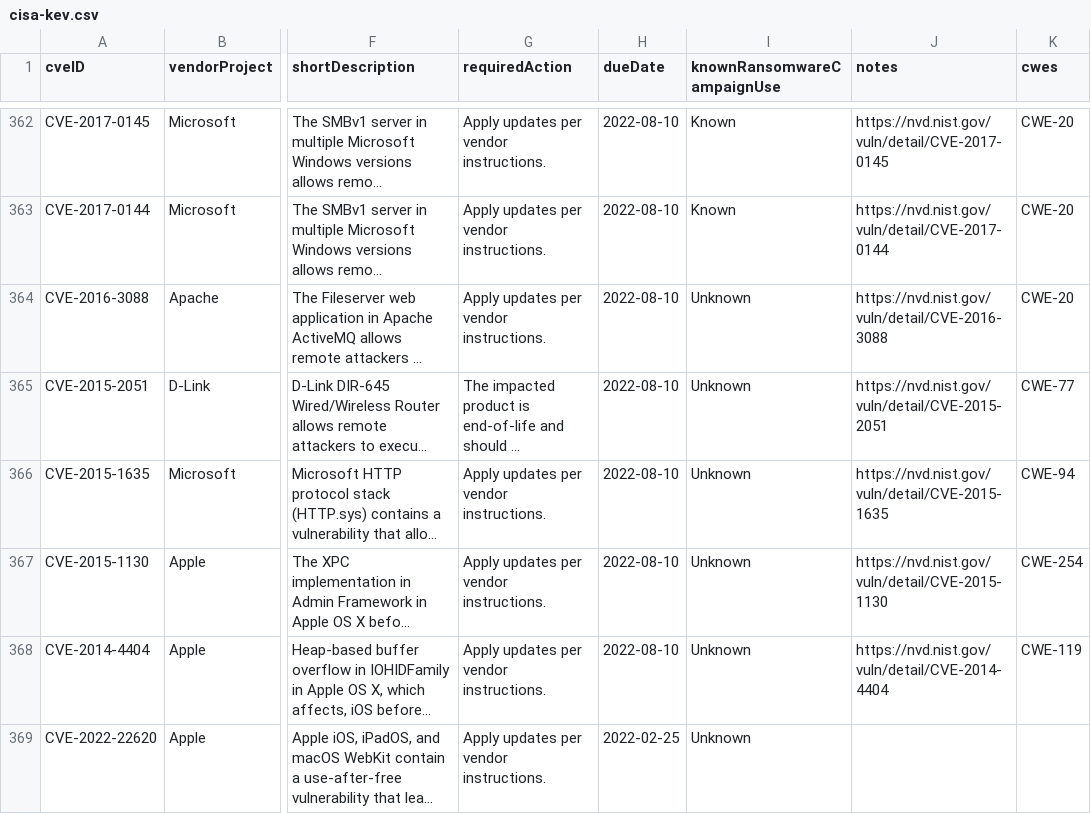
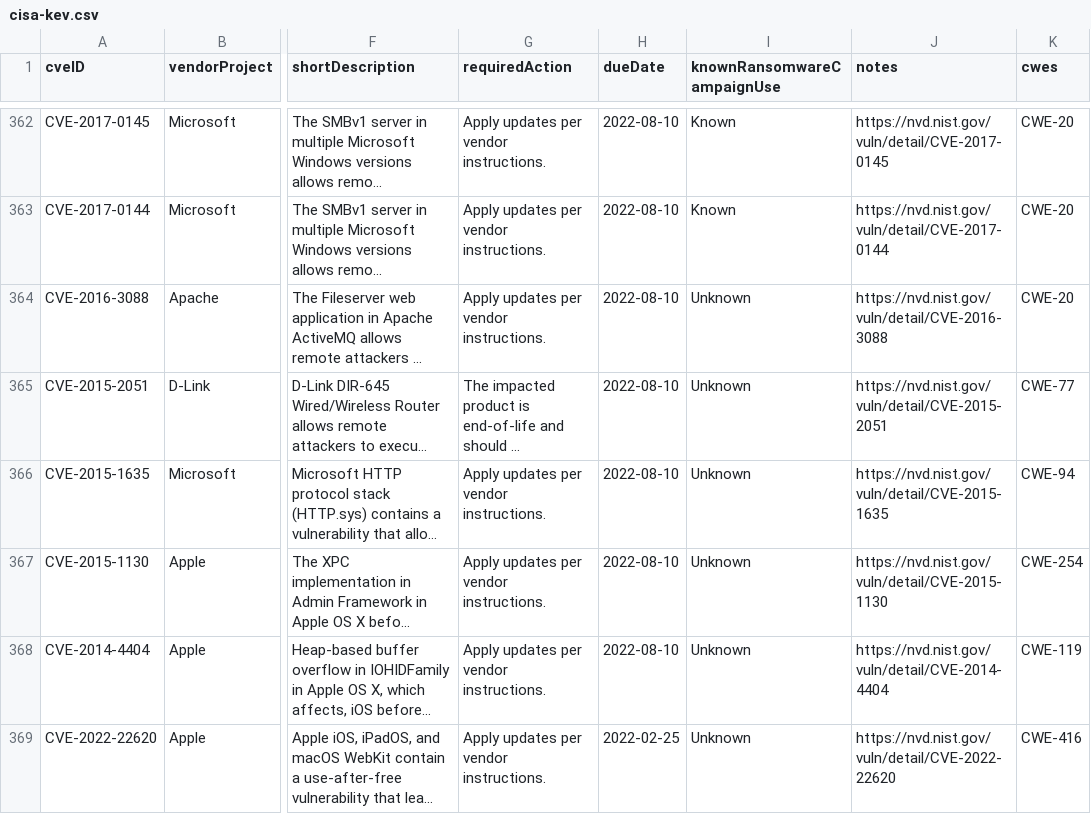
Before and after one commit to rxerium/CISA-KEV, a CSV file: cisa-kev.csv, drawn as a sheet; only a part is shown, gaps mark what is left out; long unchanged cells end in …; the diff covers the shown part only; the diff names each change by its address in the sheet, - before the commit and + after, or states it on an @@ line.

```diff
--- a/cisa-kev.csv
+++ b/cisa-kev.csv
-J369 (notes): (empty)
+J369 (notes): https://nvd.nist.gov/vuln/detail/CVE-2022-22620
-K369 (cwes): (empty)
+K369 (cwes): CWE-416
```
Also changed, not shown: 94 edited cells elsewhere in this file.
